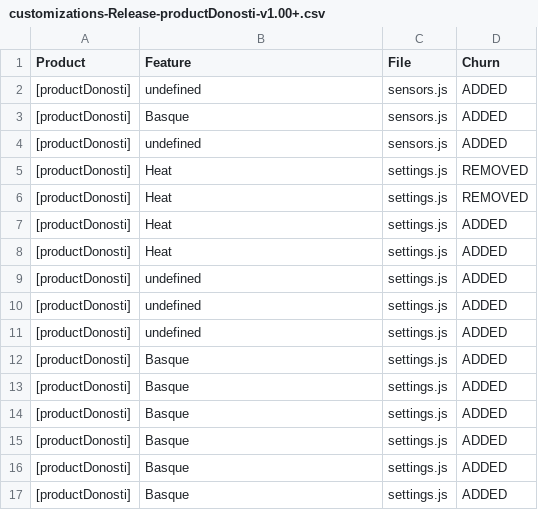
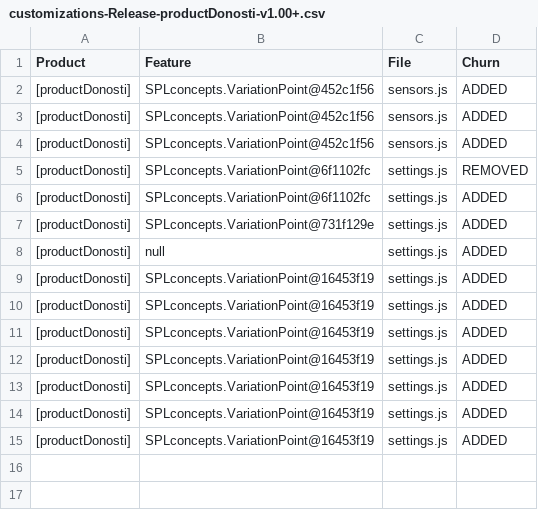
Before and after one commit to onekin/Git2SPLdb, a CSV file: src/main/resources/spl-data/customizations-Release-productDonosti-v1.00+.csv, drawn as a sheet.

```diff
--- a/src/main/resources/spl-data/customizations-Release-productDonosti-v1.00+.csv
+++ b/src/main/resources/spl-data/customizations-Release-productDonosti-v1.00+.csv
@@ -1,17 +1,15 @@
 Product,Feature,File,Churn
-[productDonosti],undefined,sensors.js,ADDED
-[productDonosti],Basque,sensors.js,ADDED
-[productDonosti],undefined,sensors.js,ADDED
-[productDonosti],Heat,settings.js,REMOVED
-[productDonosti],Heat,settings.js,REMOVED
-[productDonosti],Heat,settings.js,ADDED
-[productDonosti],Heat,settings.js,ADDED
-[productDonosti],undefined,settings.js,ADDED
-[productDonosti],undefined,settings.js,ADDED
-[productDonosti],undefined,settings.js,ADDED
-[productDonosti],Basque,settings.js,ADDED
-[productDonosti],Basque,settings.js,ADDED
-[productDonosti],Basque,settings.js,ADDED
-[productDonosti],Basque,settings.js,ADDED
-[productDonosti],Basque,settings.js,ADDED
-[productDonosti],Basque,settings.js,ADDED
+[productDonosti],SPLconcepts.VariationPoint@452c1f56,sensors.js,ADDED
+[productDonosti],SPLconcepts.VariationPoint@452c1f56,sensors.js,ADDED
+[productDonosti],SPLconcepts.VariationPoint@452c1f56,sensors.js,ADDED
+[productDonosti],SPLconcepts.VariationPoint@6f1102fc,settings.js,REMOVED
+[productDonosti],SPLconcepts.VariationPoint@6f1102fc,settings.js,ADDED
+[productDonosti],SPLconcepts.VariationPoint@731f129e,settings.js,ADDED
+[productDonosti],null,settings.js,ADDED
+[productDonosti],SPLconcepts.VariationPoint@16453f19,settings.js,ADDED
+[productDonosti],SPLconcepts.VariationPoint@16453f19,settings.js,ADDED
+[productDonosti],SPLconcepts.VariationPoint@16453f19,settings.js,ADDED
+[productDonosti],SPLconcepts.VariationPoint@16453f19,settings.js,ADDED
+[productDonosti],SPLconcepts.VariationPoint@16453f19,settings.js,ADDED
+[productDonosti],SPLconcepts.VariationPoint@16453f19,settings.js,ADDED
+[productDonosti],SPLconcepts.VariationPoint@16453f19,settings.js,ADDED
```
Also changed, not shown: src/main/resources/spl-data/customizations-Release-product1-v1.00+.csv, src/main/resources/spl-data/customizations-Release-productBerlin-v2.00+.csv, 10 other files.
